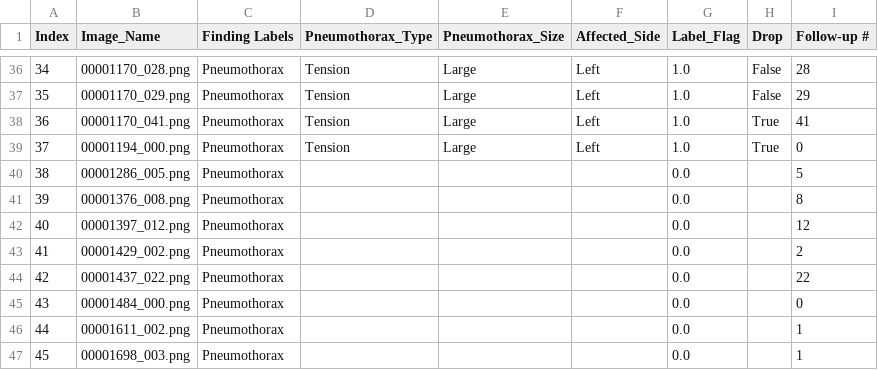
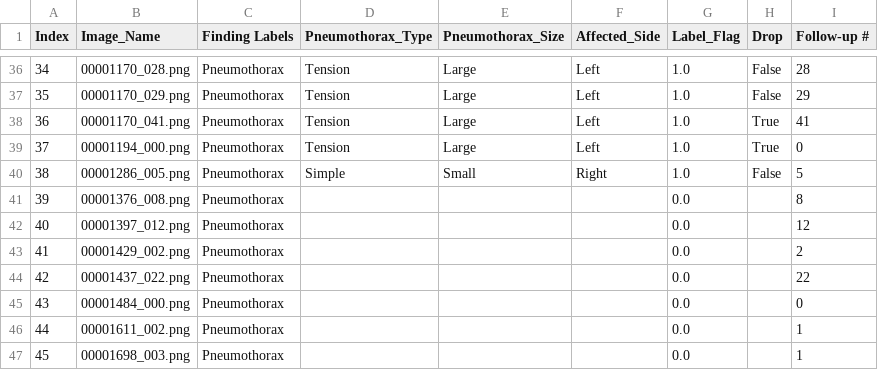
Before and after one commit to Abdullahshade/NIHApp, a CSV file: Pneumothorax_AP_metadata.csv, drawn as a sheet; only a part is shown, gaps mark what is left out; the diff names each change by its address in the sheet, - before the commit and + after, or states it on an @@ line.

Commit message:
Updated labels

```diff
--- a/Pneumothorax_AP_metadata.csv
+++ b/Pneumothorax_AP_metadata.csv
-D40 (Pneumothorax_Type): (empty)
+D40 (Pneumothorax_Type): Simple
-E40 (Pneumothorax_Size): (empty)
+E40 (Pneumothorax_Size): Small
-F40 (Affected_Side): (empty)
+F40 (Affected_Side): Right
-G40 (Label_Flag): 0.0
+G40 (Label_Flag): 1.0
-H40 (Drop): (empty)
+H40 (Drop): False
```
